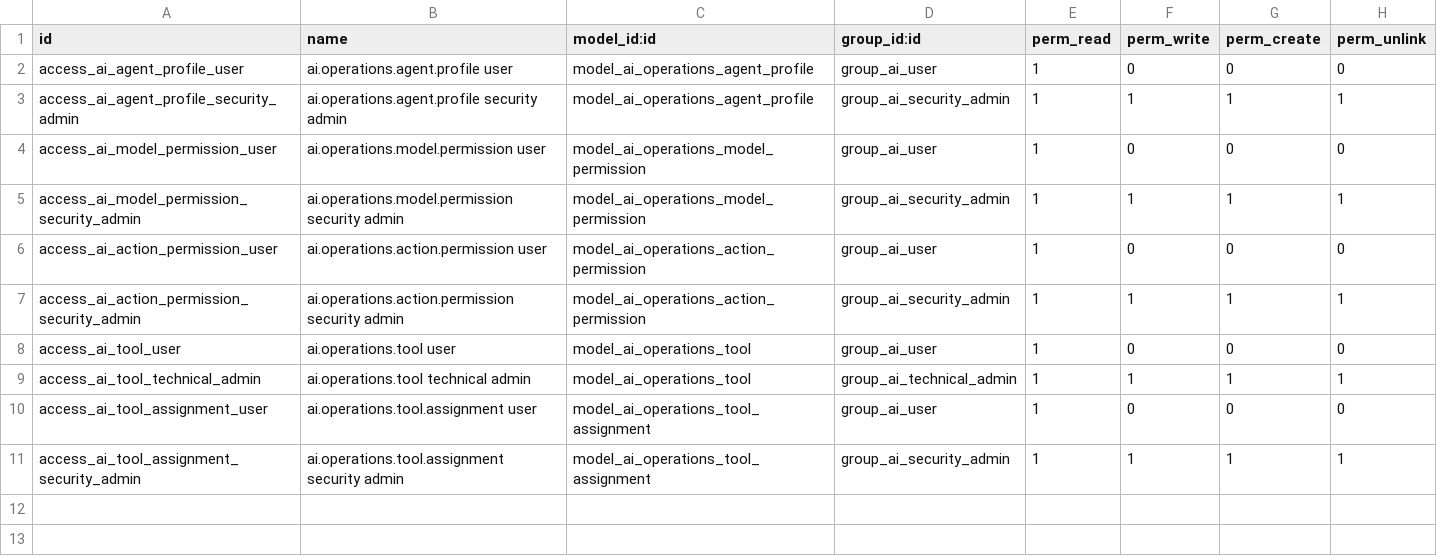
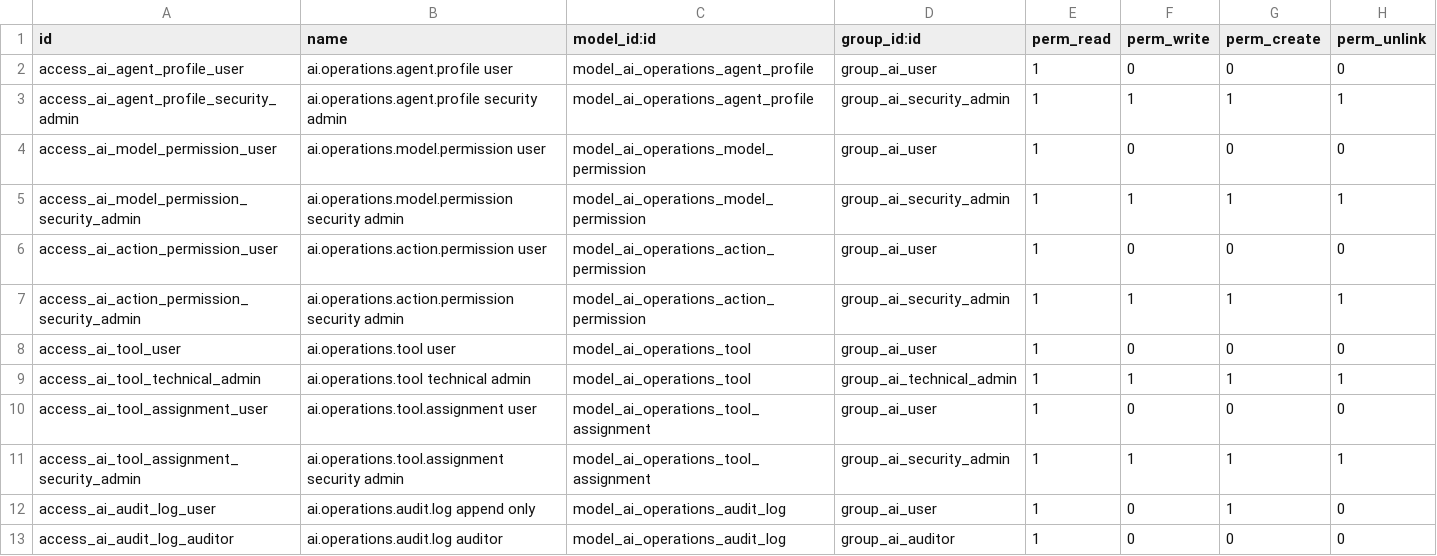
Before and after one commit to MohammadNawawra2003/Demo, a CSV file: ai_operations/security/ir.model.access.csv, drawn as a sheet.

```diff
--- a/ai_operations/security/ir.model.access.csv
+++ b/ai_operations/security/ir.model.access.csv
@@ -11 +11,3 @@ access_ai_tool_assignment_user,ai.operations.tool.assignment user,model_ai_opera
 access_ai_tool_assignment_security_admin,ai.operations.tool.assignment security admin,model_ai_operations_tool_assignment,group_ai_security_admin,1,1,1,1
+access_ai_audit_log_user,ai.operations.audit.log append only,model_ai_operations_audit_log,group_ai_user,1,0,1,0
+access_ai_audit_log_auditor,ai.operations.audit.log auditor,model_ai_operations_audit_log,group_ai_auditor,1,0,0,0
```
Also changed, not shown: 17 other files.
